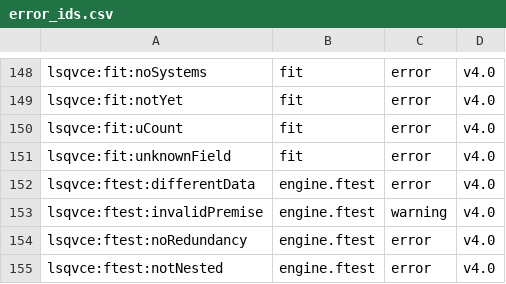
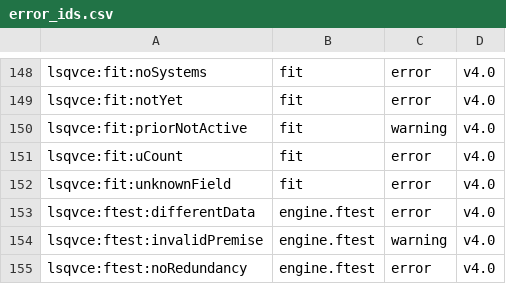
Before and after one commit to astrobayer/lsqvce, a CSV file: dev/docs_src/error_ids.csv, drawn as a sheet; only a part is shown, gaps mark what is left out; the shorter side is filled out with more unchanged rows.

```diff
--- a/dev/docs_src/error_ids.csv
+++ b/dev/docs_src/error_ids.csv
@@ -149,2 +149,3 @@ lsqvce:fit:noSystems,fit,error,v4.0
 lsqvce:fit:notYet,fit,error,v4.0
+lsqvce:fit:priorNotActive,fit,warning,v4.0
 lsqvce:fit:uCount,fit,error,v4.0
```
Also changed, not shown: 6 other files.
